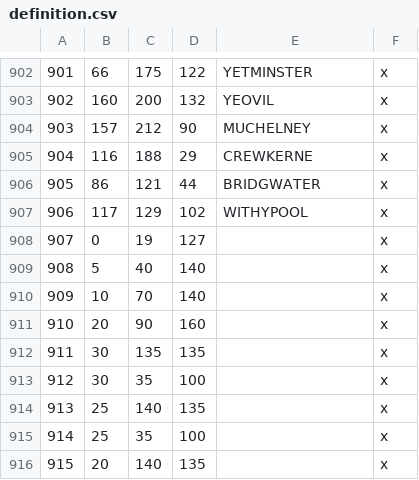
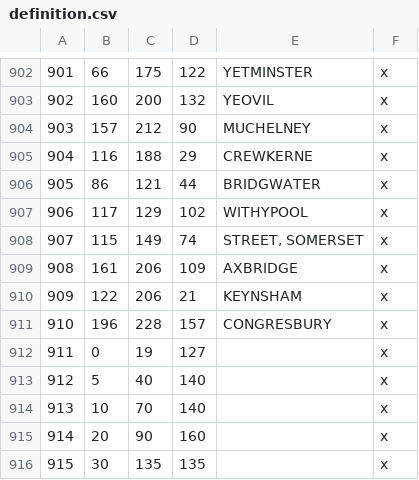
Before and after one commit to DC123456789/Britannia-The-Winter-King-CK3, a CSV file: Britannia/map_data/definition.csv, drawn as a sheet; only a part is shown, gaps mark what is left out; the shorter side is filled out with more unchanged rows; addresses are those after the commit; the diff names each change by its address in the sheet, - before the commit and + after, or states it on an @@ line.

Commit message:
- Added 2 provinces to northern Somerset

```diff
--- a/Britannia/map_data/definition.csv
+++ b/Britannia/map_data/definition.csv
+row 908: 907 | 115 | 149 | 74 | STREET, SOMERSET | x
+row 909: 908 | 161 | 206 | 109 | AXBRIDGE | x
+row 910: 909 | 122 | 206 | 21 | KEYNSHAM | x
+row 911: 910 | 196 | 228 | 157 | CONGRESBURY | x
@@ column A renumbered from row 912 down @@
```
Also changed, not shown: 19 other files.
